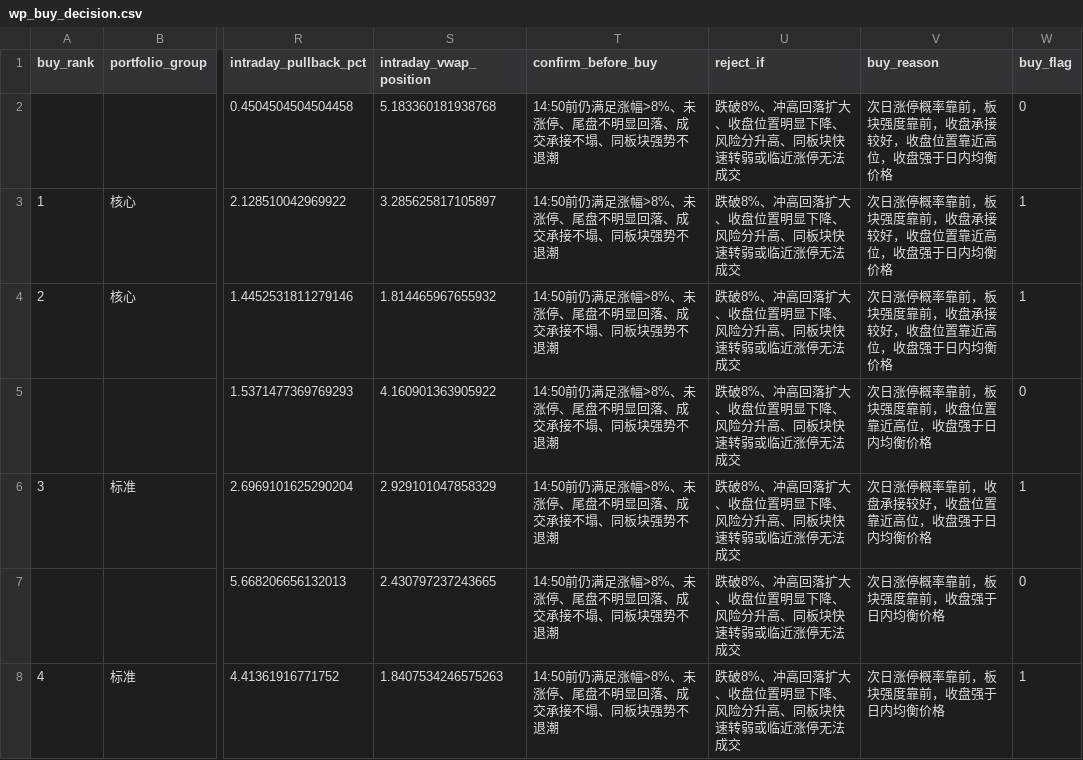
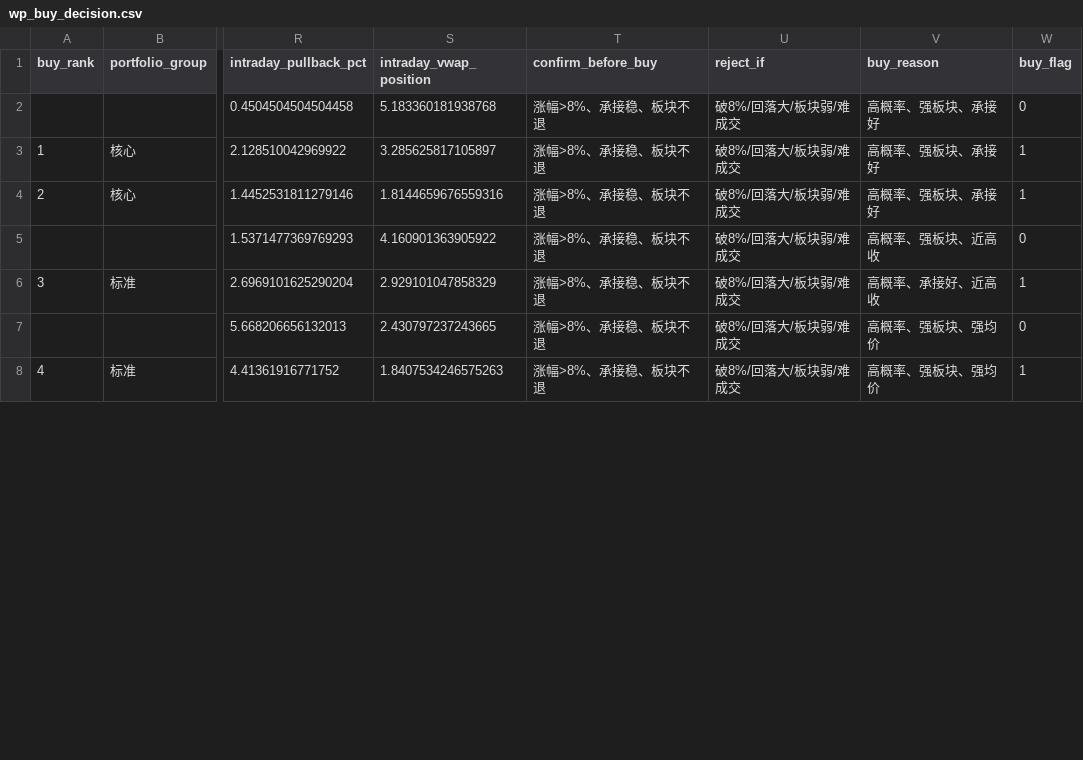
Before and after one commit to njedu2023-prog/WP, a CSV file: outputs/csv/wp_buy_decision.csv, drawn as a sheet; only a part is shown, gaps mark what is left out; the diff covers the shown part only; the diff names each change by its address in the sheet, - before the commit and + after, or states it on an @@ line.

```diff
--- a/outputs/csv/wp_buy_decision.csv
+++ b/outputs/csv/wp_buy_decision.csv
-T2:T8 (confirm_before_buy): 14:50前仍满足涨幅>8%、未涨停、尾盘不明显回落、成交承接不塌、同板块强势不退潮
+T2:T8 (confirm_before_buy): 涨幅>8%、承接稳、板块不退
-U2:U8 (reject_if): 跌破8%、冲高回落扩大、收盘位置明显下降、风险分升高、同板块快速转弱或临近涨停无法成交
+U2:U8 (reject_if): 破8%/回落大/板块弱/难成交
-V2:V4 (buy_reason): 次日涨停概率靠前，板块强度靠前，收盘承接较好，收盘位置靠近高位，收盘强于日内均衡价格
+V2:V4 (buy_reason): 高概率、强板块、承接好
-S4 (intraday_vwap_position): 1.814465967655932
+S4 (intraday_vwap_position): 1.8144659676559316
-V5 (buy_reason): 次日涨停概率靠前，板块强度靠前，收盘位置靠近高位，收盘强于日内均衡价格
+V5 (buy_reason): 高概率、强板块、近高收
-V6 (buy_reason): 次日涨停概率靠前，收盘承接较好，收盘位置靠近高位，收盘强于日内均衡价格
+V6 (buy_reason): 高概率、承接好、近高收
-V7:V8 (buy_reason): 次日涨停概率靠前，板块强度靠前，收盘强于日内均衡价格
+V7:V8 (buy_reason): 高概率、强板块、强均价
```
Also changed, not shown: 29 edited cells elsewhere in this file, outputs/csv/wp_buy_plan.csv, outputs/csv/wp_full_rank.csv, 13 other files.
